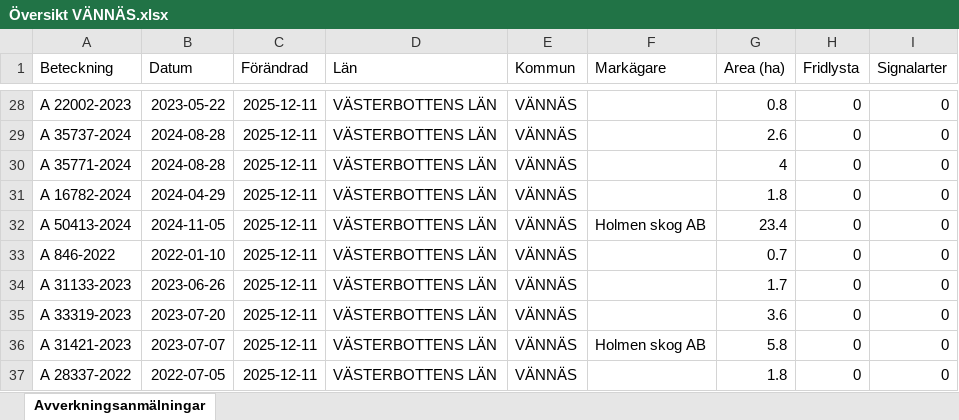
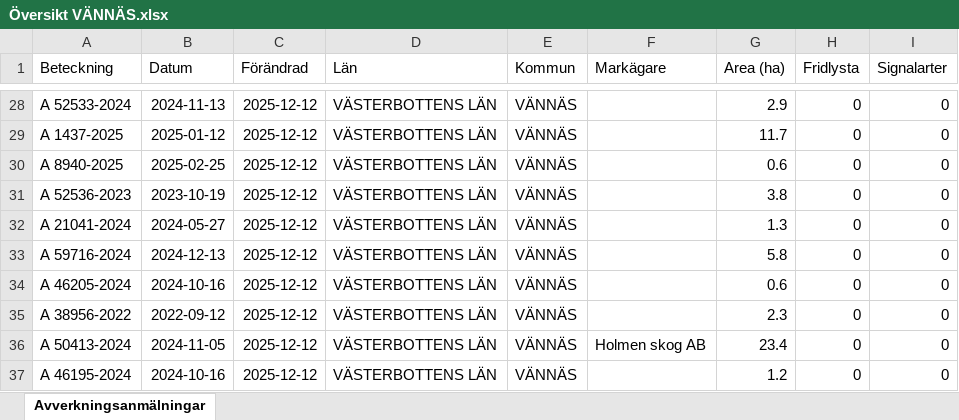
Before and after one commit to klasma/Logging_2460, an Excel workbook: Översikt VÄNNÄS.xlsx, sheet Avverkningsanmälningar, drawn as a sheet; only a part is shown, gaps mark what is left out; values as stored, in another font and other column widths than the file's, no borders; the diff covers the shown part only; the diff names each change by its address in the sheet, - before the commit and + after, or states it on an @@ line.

```diff
--- a/Översikt VÄNNÄS.xlsx (sheet Avverkningsanmälningar)
+++ b/Översikt VÄNNÄS.xlsx (sheet Avverkningsanmälningar)
-A28 (Beteckning): A 22002-2023
+A28 (Beteckning): A 52533-2024
-B28 (Datum): 2023-05-22
+B28 (Datum): 2024-11-13
-C28:C37 (Förändrad): 2025-12-11
+C28:C37 (Förändrad): 2025-12-12
-G28 (Area (ha)): 0.8
+G28 (Area (ha)): 2.9
-A29 (Beteckning): A 35737-2024
+A29 (Beteckning): A 1437-2025
-B29 (Datum): 2024-08-28
+B29 (Datum): 2025-01-12
-G29 (Area (ha)): 2.6
+G29 (Area (ha)): 11.7
-A30 (Beteckning): A 35771-2024
+A30 (Beteckning): A 8940-2025
-B30 (Datum): 2024-08-28
+B30 (Datum): 2025-02-25
-G30 (Area (ha)): 4
+G30 (Area (ha)): 0.6
-A31 (Beteckning): A 16782-2024
+A31 (Beteckning): A 52536-2023
-B31 (Datum): 2024-04-29
+B31 (Datum): 2023-10-19
-G31 (Area (ha)): 1.8
+G31 (Area (ha)): 3.8
-A32 (Beteckning): A 50413-2024
+A32 (Beteckning): A 21041-2024
-B32 (Datum): 2024-11-05
+B32 (Datum): 2024-05-27
-F32 (Markägare): Holmen skog AB
+F32 (Markägare): (empty)
-G32 (Area (ha)): 23.4
+G32 (Area (ha)): 1.3
-A33 (Beteckning): A 846-2022
+A33 (Beteckning): A 59716-2024
-B33 (Datum): 2022-01-10
+B33 (Datum): 2024-12-13
-G33 (Area (ha)): 0.7
+G33 (Area (ha)): 5.8
-A34 (Beteckning): A 31133-2023
+A34 (Beteckning): A 46205-2024
-B34 (Datum): 2023-06-26
+B34 (Datum): 2024-10-16
-G34 (Area (ha)): 1.7
+G34 (Area (ha)): 0.6
-A35 (Beteckning): A 33319-2023
+A35 (Beteckning): A 38956-2022
-B35 (Datum): 2023-07-20
+B35 (Datum): 2022-09-12
-G35 (Area (ha)): 3.6
+G35 (Area (ha)): 2.3
-A36 (Beteckning): A 31421-2023
+A36 (Beteckning): A 50413-2024
-B36 (Datum): 2023-07-07
+B36 (Datum): 2024-11-05
-G36 (Area (ha)): 5.8
+G36 (Area (ha)): 23.4
-A37 (Beteckning): A 28337-2022
+A37 (Beteckning): A 46195-2024
-B37 (Datum): 2022-07-05
+B37 (Datum): 2024-10-16
-G37 (Area (ha)): 1.8
+G37 (Area (ha)): 1.2
```
Also changed, not shown: 990 edited cells elsewhere in this sheet, artfynd/A 19776-2025 artfynd.xlsx, artfynd/A 21711-2025 artfynd.xlsx, 50 other files.
